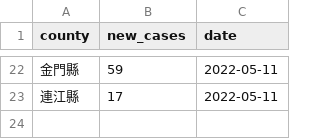
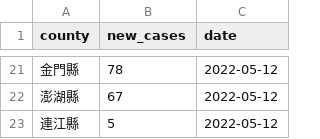
Before and after one commit to tnl-graphics/covid-19-data, a CSV file: live/tw-counties.csv, drawn as a sheet; only a part is shown, gaps mark what is left out; the diff covers the shown part only.

Commit message:
Flat: latest data (2022-05-12T16:07:50.191Z) {   "date": "2022-05-12T16:07:50.191Z",   "files": [     {       "name": "tw-counties.csv",       "deltaBytes": 561,       "source": "https://datastore.thenewslens.com/infographic/covid-19-data/tw-counties.csv"     },     {       "name": "live/tw-counties.csv",       "deltaBytes": 2,       "source": "https://datastore.thenewslens.com/infographic/covid-19-data/live/tw-counties.csv"     },     {       "name": "live/tw.csv",       "deltaBytes": 4,       "source": "https://datastore.thenewslens.com/infographic/covid-19-data/live/tw.csv"     },     {       "name": "rolling-averages/tw-counties.csv",       "deltaBytes": 1293,       "source": "https://datastore.thenewslens.com/infographic/covid-19-data/rolling-averages/tw-counties.csv"     }   ] }

```diff
--- a/live/tw-counties.csv
+++ b/live/tw-counties.csv
@@ -22,2 +21,3 @@ county,new_cases,date
-金門縣,59,2022-05-11
-連江縣,17,2022-05-11
+金門縣,78,2022-05-12
+澎湖縣,67,2022-05-12
+連江縣,5,2022-05-12
```
Also changed, not shown: 4 added rows, 5 removed rows and 30 edited cells elsewhere in this file, rolling-averages/tw-counties.csv, tw-counties.csv, 1 other file.
